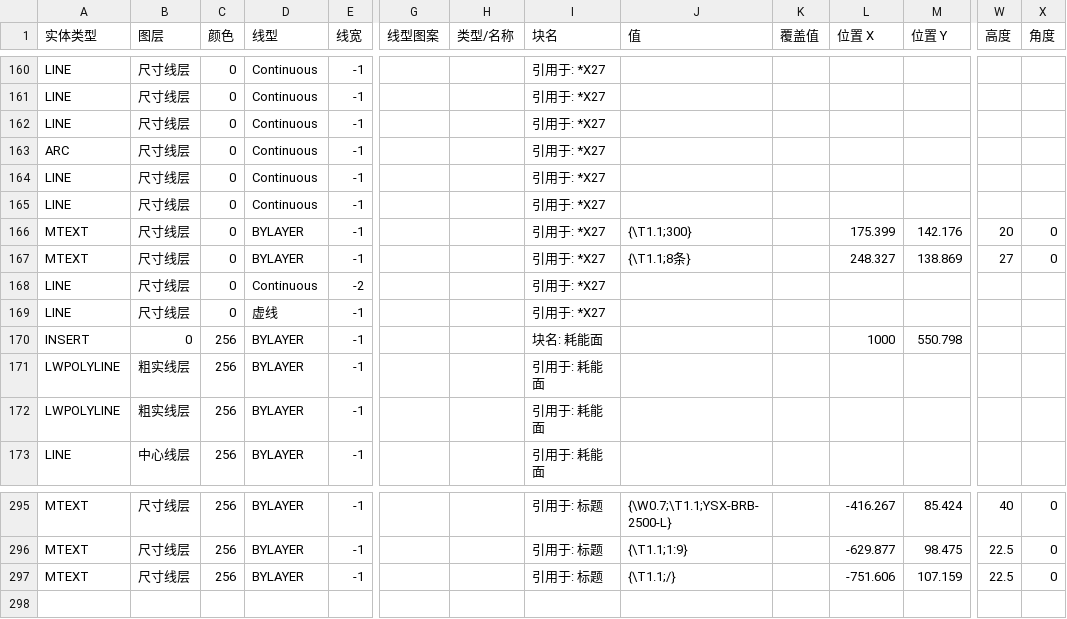
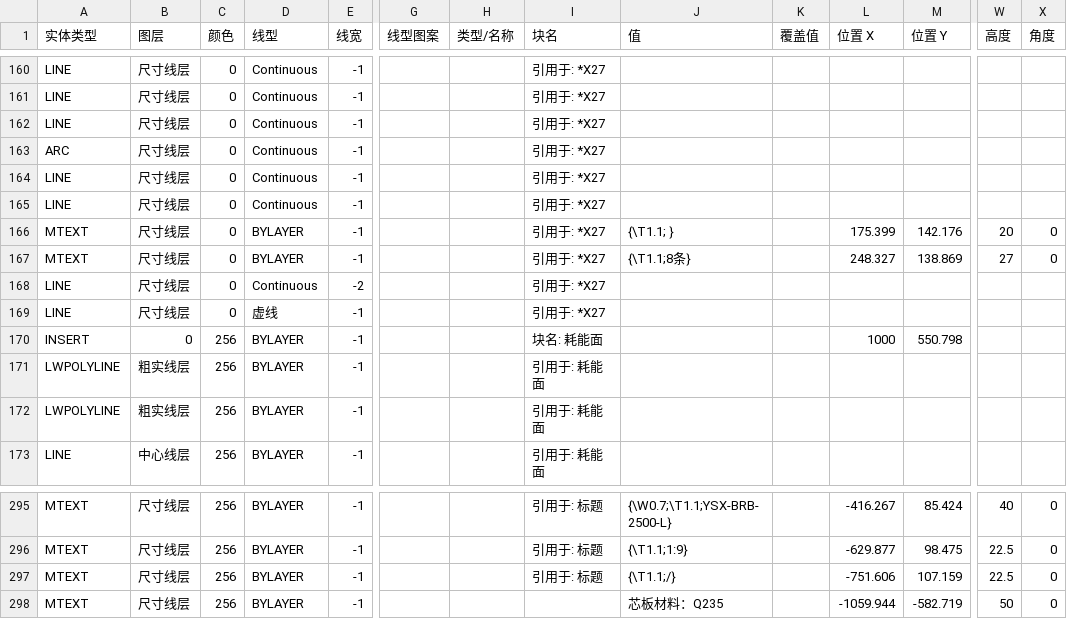
Before and after one commit to Tianhuanyunfei/CAD-change, a CSV file: design/data/王工.csv, drawn as a sheet; only a part is shown, gaps mark what is left out; rows hold the shown columns only; the diff names each change by its address in the sheet, - before the commit and + after, or states it on an @@ line.

```diff
--- a/design/data/王工.csv
+++ b/design/data/王工.csv
-J166 (值): {\T1.1;300}
+J166 (值): {\T1.1; }
+row 298: MTEXT | 尺寸线层 | 256 | BYLAYER | -1 |  |  |  | 芯板材料：Q235 |  | -1059.944 | -582.719 | 50 | 0
```
Also changed, not shown: design/data/vfd/VFD-型号表.csv, design/data/十一.csv, 33 other files.
